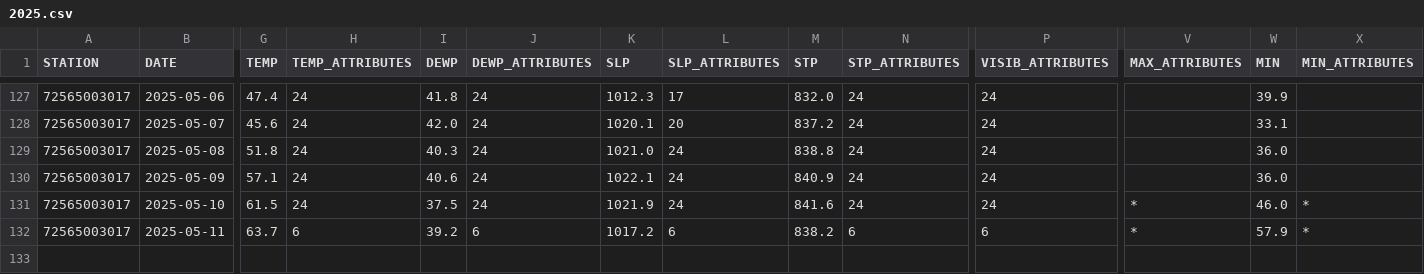
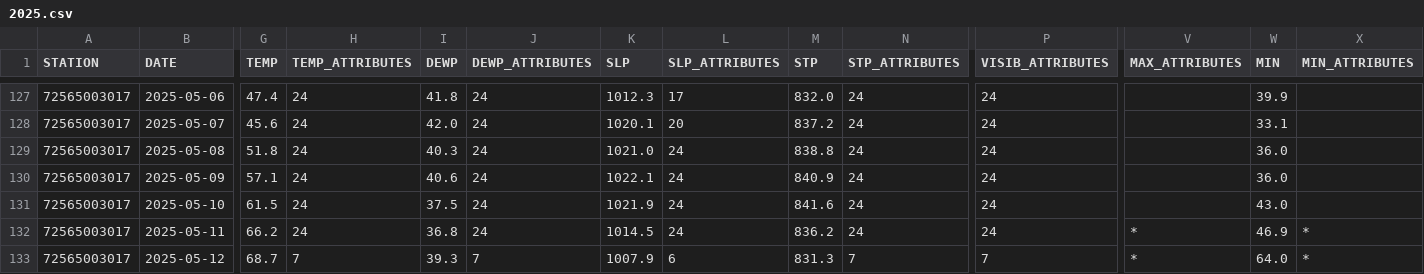
Before and after one commit to HulacSt/den-weather, a CSV file: data/daily/raw/2025.csv, drawn as a sheet; only a part is shown, gaps mark what is left out; rows hold the shown columns only; the diff covers the shown part only; the diff names each change by its address in the sheet, - before the commit and + after, or states it on an @@ line.

```diff
--- a/data/daily/raw/2025.csv
+++ b/data/daily/raw/2025.csv
-V131 (MAX_ATTRIBUTES): *
+V131 (MAX_ATTRIBUTES): (empty)
-W131 (MIN): 46.0
+W131 (MIN): 43.0
-X131 (MIN_ATTRIBUTES): *
+X131 (MIN_ATTRIBUTES): (empty)
-G132 (TEMP): 63.7
+G132 (TEMP): 66.2
-H132 (TEMP_ATTRIBUTES): 6
+H132 (TEMP_ATTRIBUTES): 24
-I132 (DEWP): 39.2
+I132 (DEWP): 36.8
-J132 (DEWP_ATTRIBUTES): 6
+J132 (DEWP_ATTRIBUTES): 24
-K132 (SLP): 1017.2
+K132 (SLP): 1014.5
-L132 (SLP_ATTRIBUTES): 6
+L132 (SLP_ATTRIBUTES): 24
-M132 (STP): 838.2
+M132 (STP): 836.2
-N132 (STP_ATTRIBUTES): 6
+N132 (STP_ATTRIBUTES): 24
-P132 (VISIB_ATTRIBUTES): 6
+P132 (VISIB_ATTRIBUTES): 24
-W132 (MIN): 57.9
+W132 (MIN): 46.9
+row 133: 72565003017 | 2025-05-12 | 68.7 | 7 | 39.3 | 7 | 1007.9 | 6 | 831.3 | 7 | 7 | * | 64.0 | *
```
Also changed, not shown: 6 edited cells elsewhere in this file, 2 other files.
